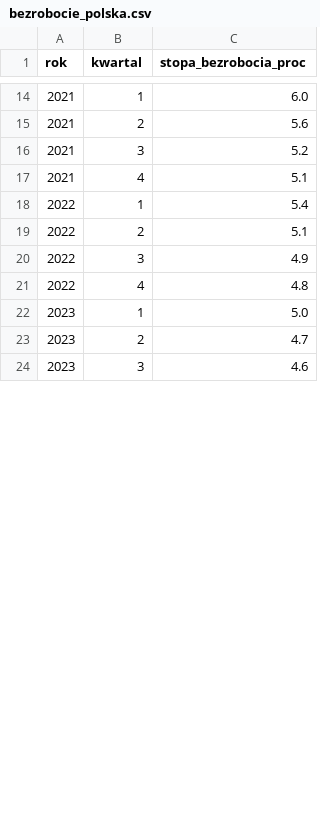
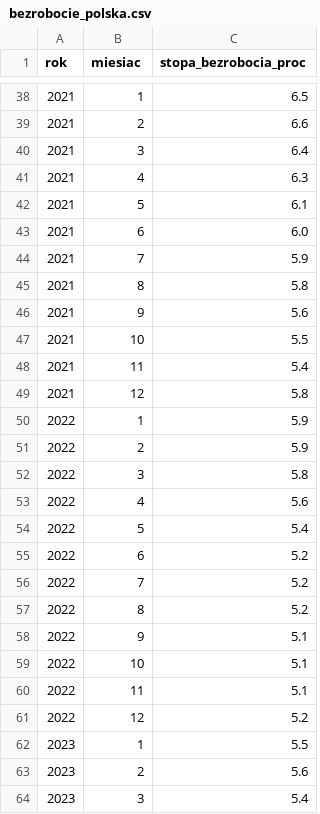
Before and after one commit to 3mil-1/planusos, a CSV file: projekt-r-statystyka/dane/bezrobocie_polska.csv, drawn as a sheet; only a part is shown, gaps mark what is left out; the diff covers the shown part only.

```diff
--- a/projekt-r-statystyka/dane/bezrobocie_polska.csv
+++ b/projekt-r-statystyka/dane/bezrobocie_polska.csv
@@ -1 +1 @@
-rok,kwartal,stopa_bezrobocia_proc
+rok,miesiac,stopa_bezrobocia_proc
@@ -14,11 +38,27 @@ rok,kwartal,stopa_bezrobocia_proc
-2021,1,6.0
-2021,2,5.6
-2021,3,5.2
-2021,4,5.1
-2022,1,5.4
-2022,2,5.1
-2022,3,4.9
-2022,4,4.8
-2023,1,5.0
-2023,2,4.7
-2023,3,4.6
+2021,1,6.5
+2021,2,6.6
+2021,3,6.4
+2021,4,6.3
+2021,5,6.1
+2021,6,6.0
+2021,7,5.9
+2021,8,5.8
+2021,9,5.6
+2021,10,5.5
+2021,11,5.4
+2021,12,5.8
+2022,1,5.9
+2022,2,5.9
+2022,3,5.8
+2022,4,5.6
+2022,5,5.4
+2022,6,5.2
+2022,7,5.2
+2022,8,5.2
+2022,9,5.1
+2022,10,5.1
+2022,11,5.1
+2022,12,5.2
+2023,1,5.5
+2023,2,5.6
+2023,3,5.4
```
Also changed, not shown: 32 added rows and 12 edited cells elsewhere in this file, projekt-r-statystyka/dane/temperatury_warszawa.csv, 6 other files.
